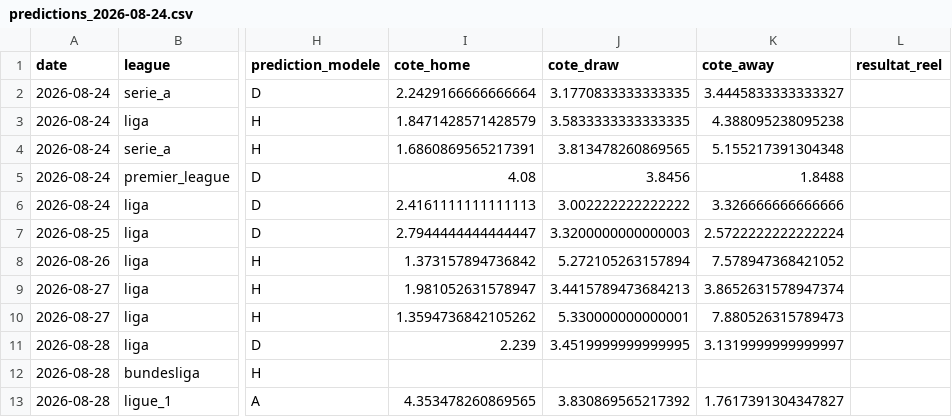
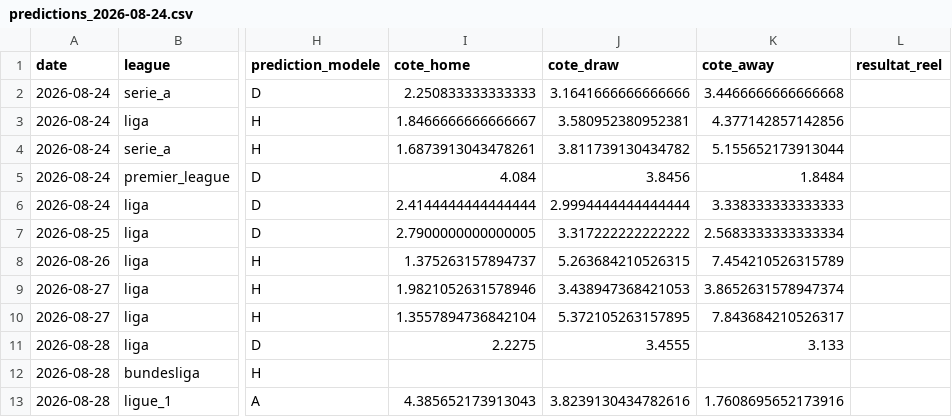
Before and after one commit to ezekiel27egoun/football-predictor, a CSV file: data/tracking/predictions_2026-08-24.csv, drawn as a sheet; only a part is shown, gaps mark what is left out; the diff covers the shown part only; the diff names each change by its address in the sheet, - before the commit and + after, or states it on an @@ line.

```diff
--- a/data/tracking/predictions_2026-08-24.csv
+++ b/data/tracking/predictions_2026-08-24.csv
-I2 (cote_home): 2.2429166666666664
+I2 (cote_home): 2.250833333333333
-J2 (cote_draw): 3.1770833333333335
+J2 (cote_draw): 3.1641666666666666
-K2 (cote_away): 3.4445833333333327
+K2 (cote_away): 3.4466666666666668
-I3 (cote_home): 1.8471428571428579
+I3 (cote_home): 1.8466666666666667
-J3 (cote_draw): 3.5833333333333335
+J3 (cote_draw): 3.580952380952381
-K3 (cote_away): 4.388095238095238
+K3 (cote_away): 4.377142857142856
-I4 (cote_home): 1.6860869565217391
+I4 (cote_home): 1.6873913043478261
-J4 (cote_draw): 3.813478260869565
+J4 (cote_draw): 3.811739130434782
-K4 (cote_away): 5.155217391304348
+K4 (cote_away): 5.155652173913044
-I5 (cote_home): 4.08
+I5 (cote_home): 4.084
-K5 (cote_away): 1.8488
+K5 (cote_away): 1.8484
-I6 (cote_home): 2.4161111111111113
+I6 (cote_home): 2.4144444444444444
-J6 (cote_draw): 3.002222222222222
+J6 (cote_draw): 2.9994444444444444
-K6 (cote_away): 3.326666666666666
+K6 (cote_away): 3.338333333333333
-I7 (cote_home): 2.7944444444444447
+I7 (cote_home): 2.7900000000000005
-J7 (cote_draw): 3.3200000000000003
+J7 (cote_draw): 3.317222222222222
-K7 (cote_away): 2.5722222222222224
+K7 (cote_away): 2.5683333333333334
-I8 (cote_home): 1.373157894736842
+I8 (cote_home): 1.375263157894737
-J8 (cote_draw): 5.272105263157894
+J8 (cote_draw): 5.263684210526315
-K8 (cote_away): 7.578947368421052
+K8 (cote_away): 7.454210526315789
-I9 (cote_home): 1.981052631578947
+I9 (cote_home): 1.9821052631578946
-J9 (cote_draw): 3.4415789473684213
+J9 (cote_draw): 3.438947368421053
-I10 (cote_home): 1.3594736842105262
+I10 (cote_home): 1.3557894736842104
-J10 (cote_draw): 5.330000000000001
+J10 (cote_draw): 5.372105263157895
-K10 (cote_away): 7.880526315789473
+K10 (cote_away): 7.843684210526317
-I11 (cote_home): 2.239
+I11 (cote_home): 2.2275
-J11 (cote_draw): 3.4519999999999995
+J11 (cote_draw): 3.4555
-K11 (cote_away): 3.1319999999999997
+K11 (cote_away): 3.133
-I13 (cote_home): 4.353478260869565
+I13 (cote_home): 4.385652173913043
-J13 (cote_draw): 3.830869565217392
+J13 (cote_draw): 3.8239130434782616
-K13 (cote_away): 1.7617391304347827
+K13 (cote_away): 1.7608695652173916
```
Also changed, not shown: 81 edited cells elsewhere in this file.
